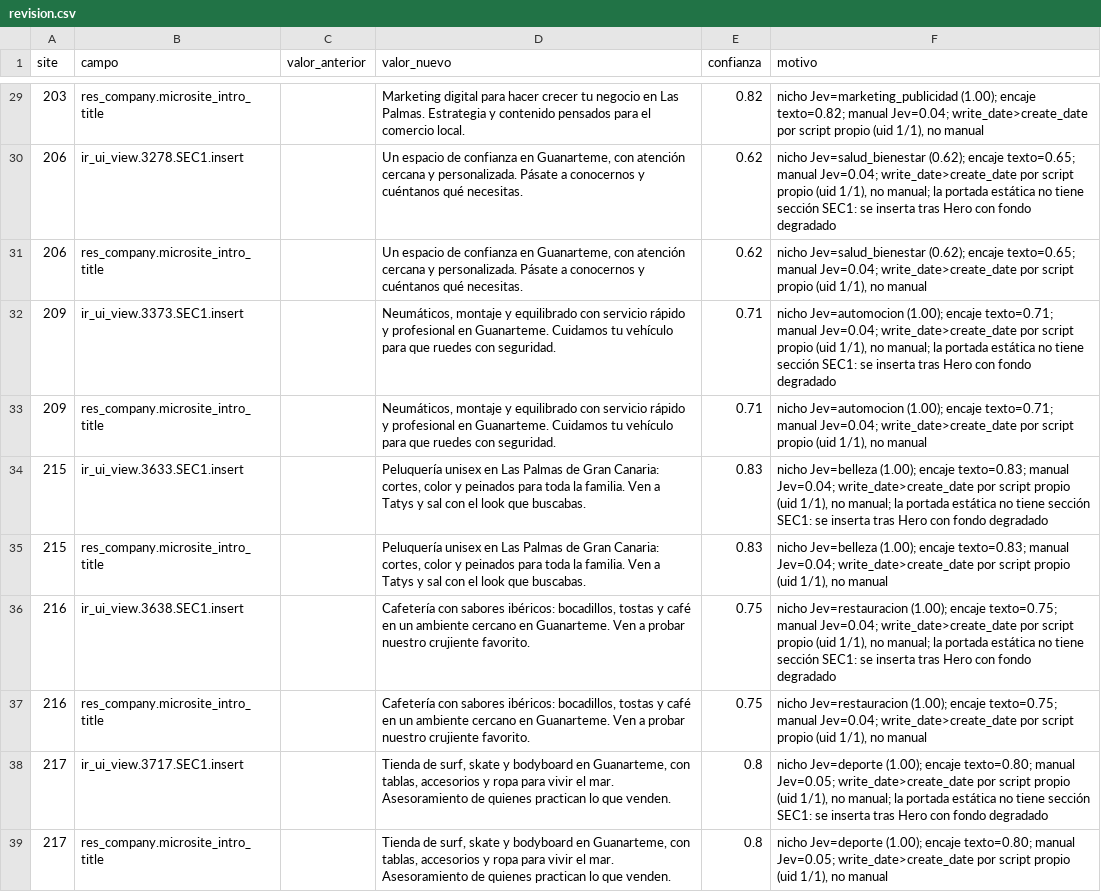
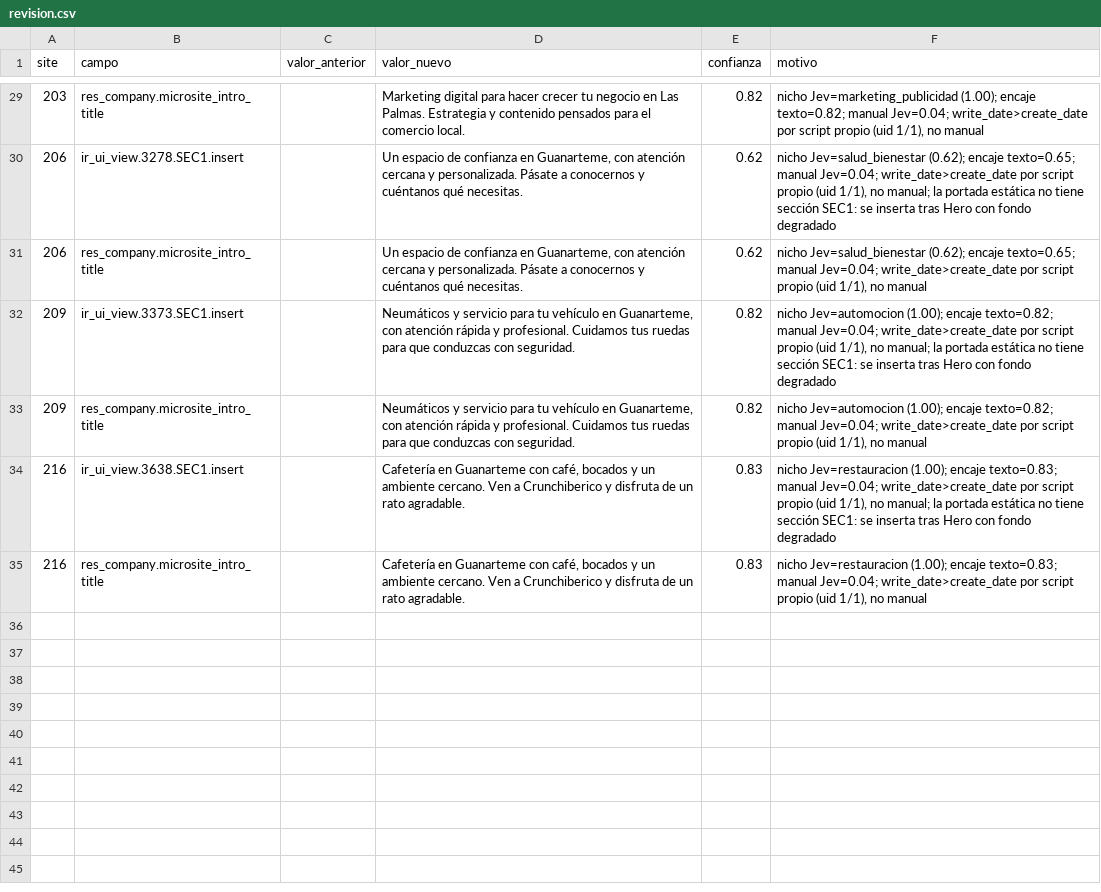
Before and after one commit to CanariasConectada/canarias-platform, a CSV file: tools/jev-microsites/revision.csv, drawn as a sheet; only a part is shown, gaps mark what is left out.

Commit message:
chore(jev-microsites): task 2 batch 20 section 1 proposals, second pass (sites 207-218)

```diff
--- a/tools/jev-microsites/revision.csv
+++ b/tools/jev-microsites/revision.csv
@@ -31,9 +31,5 @@
 "206","res_company.microsite_intro_title","","Un espacio de confianza en Guanarteme, con atención cercana y personalizada. Pásate a conocernos y cuéntanos qué necesitas.","0.62","nicho Jev=salud_bienestar (0.62); encaje texto=0.65; manual Jev=0.04; write_date>create_date por script propio (uid 1/1), no manual"
-"209","ir_ui_view.3373.SEC1.insert","","Neumáticos, montaje y equilibrado con servicio rápido y profesional en Guanarteme. Cuidamos tu vehículo para que ruedes con seguridad.","0.71","nicho Jev=automocion (1.00); encaje texto=0.71; manual Jev=0.04; write_date>create_date por script propio (uid 1/1), no manual; la portada estática no tiene sección SEC1: se inserta tras Hero con fondo degradado"
-"209","res_company.microsite_intro_title","","Neumáticos, montaje y equilibrado con servicio rápido y profesional en Guanarteme. Cuidamos tu vehículo para que ruedes con seguridad.","0.71","nicho Jev=automocion (1.00); encaje texto=0.71; manual Jev=0.04; write_date>create_date por script propio (uid 1/1), no manual"
-"215","ir_ui_view.3633.SEC1.insert","","Peluquería unisex en Las Palmas de Gran Canaria: cortes, color y peinados para toda la familia. Ven a Tatys y sal con el look que buscabas.","0.83","nicho Jev=belleza (1.00); encaje texto=0.83; manual Jev=0.04; write_date>create_date por script propio (uid 1/1), no manual; la portada estática no tiene sección SEC1: se inserta tras Hero con fondo degradado"
-"215","res_company.microsite_intro_title","","Peluquería unisex en Las Palmas de Gran Canaria: cortes, color y peinados para toda la familia. Ven a Tatys y sal con el look que buscabas.","0.83","nicho Jev=belleza (1.00); encaje texto=0.83; manual Jev=0.04; write_date>create_date por script propio (uid 1/1), no manual"
-"216","ir_ui_view.3638.SEC1.insert","","Cafetería con sabores ibéricos: bocadillos, tostas y café en un ambiente cercano en Guanarteme. Ven a probar nuestro crujiente favorito.","0.75","nicho Jev=restauracion (1.00); encaje texto=0.75; manual Jev=0.04; write_date>create_date por script propio (uid 1/1), no manual; la portada estática no tiene sección SEC1: se inserta tras Hero con fondo degradado"
-"216","res_company.microsite_intro_title","","Cafetería con sabores ibéricos: bocadillos, tostas y café en un ambiente cercano en Guanarteme. Ven a probar nuestro crujiente favorito.","0.75","nicho Jev=restauracion (1.00); encaje texto=0.75; manual Jev=0.04; write_date>create_date por script propio (uid 1/1), no manual"
-"217","ir_ui_view.3717.SEC1.insert","","Tienda de surf, skate y bodyboard en Guanarteme, con tablas, accesorios y ropa para vivir el mar. Asesoramiento de quienes practican lo que venden.","0.8","nicho Jev=deporte (1.00); encaje texto=0.80; manual Jev=0.05; write_date>create_date por script propio (uid 1/1), no manual; la portada estática no tiene sección SEC1: se inserta tras Hero con fondo degradado"
-"217","res_company.microsite_intro_title","","Tienda de surf, skate y bodyboard en Guanarteme, con tablas, accesorios y ropa para vivir el mar. Asesoramiento de quienes practican lo que venden.","0.8","nicho Jev=deporte (1.00); encaje texto=0.80; manual Jev=0.05; write_date>create_date por script propio (uid 1/1), no manual"
+"209","ir_ui_view.3373.SEC1.insert","","Neumáticos y servicio para tu vehículo en Guanarteme, con atención rápida y profesional. Cuidamos tus ruedas para que conduzcas con seguridad.","0.82","nicho Jev=automocion (1.00); encaje texto=0.82; manual Jev=0.04; write_date>create_date por script propio (uid 1/1), no manual; la portada estática no tiene sección SEC1: se inserta tras Hero con fondo degradado"
+"209","res_company.microsite_intro_title","","Neumáticos y servicio para tu vehículo en Guanarteme, con atención rápida y profesional. Cuidamos tus ruedas para que conduzcas con seguridad.","0.82","nicho Jev=automocion (1.00); encaje texto=0.82; manual Jev=0.04; write_date>create_date por script propio (uid 1/1), no manual"
+"216","ir_ui_view.3638.SEC1.insert","","Cafetería en Guanarteme con café, bocados y un ambiente cercano. Ven a Crunchiberico y disfruta de un rato agradable.","0.83","nicho Jev=restauracion (1.00); encaje texto=0.83; manual Jev=0.04; write_date>create_date por script propio (uid 1/1), no manual; la portada estática no tiene sección SEC1: se inserta tras Hero con fondo degradado"
+"216","res_company.microsite_intro_title","","Cafetería en Guanarteme con café, bocados y un ambiente cercano. Ven a Crunchiberico y disfruta de un rato agradable.","0.83","nicho Jev=restauracion (1.00); encaje texto=0.83; manual Jev=0.04; write_date>create_date por script propio (uid 1/1), no manual"
```
Also changed, not shown: tools/jev-microsites/cambios.csv, 1 other file.
